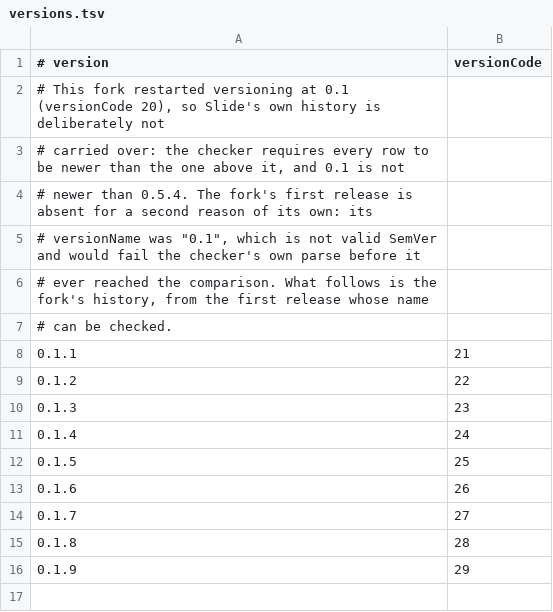
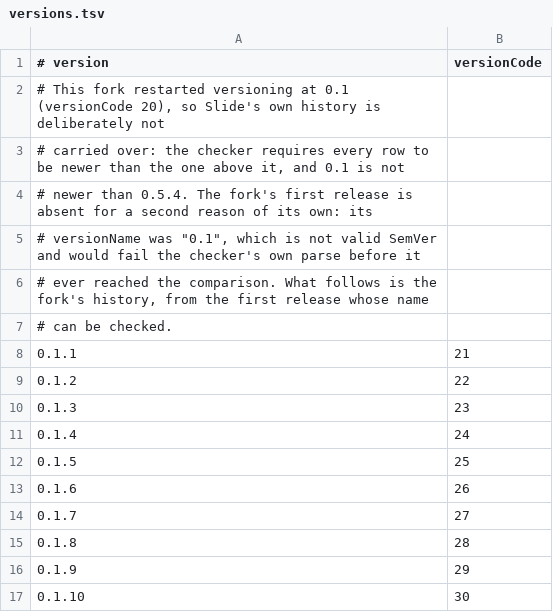
Before and after one commit to Reck1355/polykeyboard, a TSV file: release/versions.tsv, drawn as a sheet.

Commit message:
0.1.10: versionCode 30

```diff
--- a/release/versions.tsv
+++ b/release/versions.tsv
@@ -16 +16,2 @@
 0.1.9	29
+0.1.10	30
```
Also changed, not shown: 1 other file.
